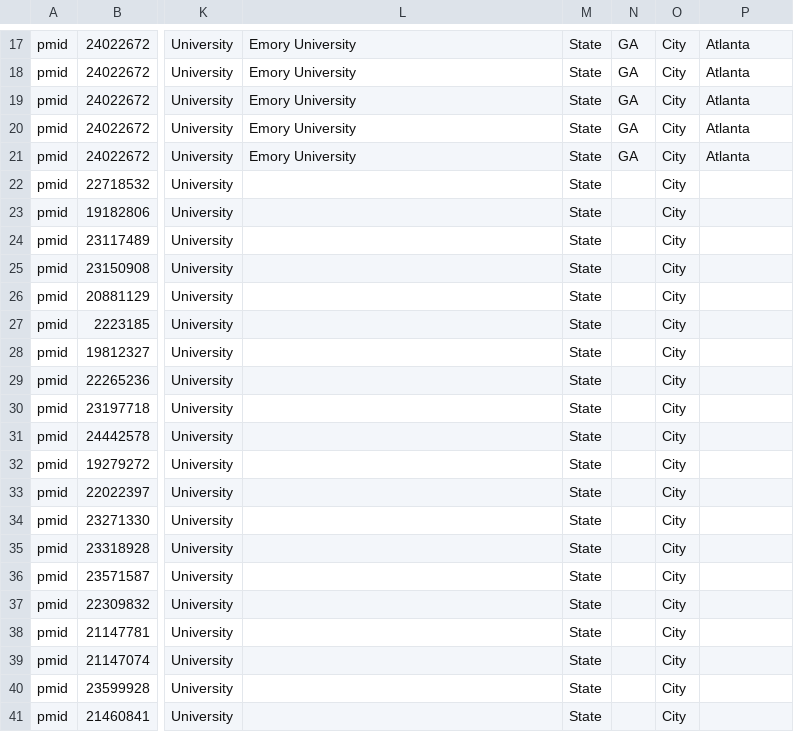
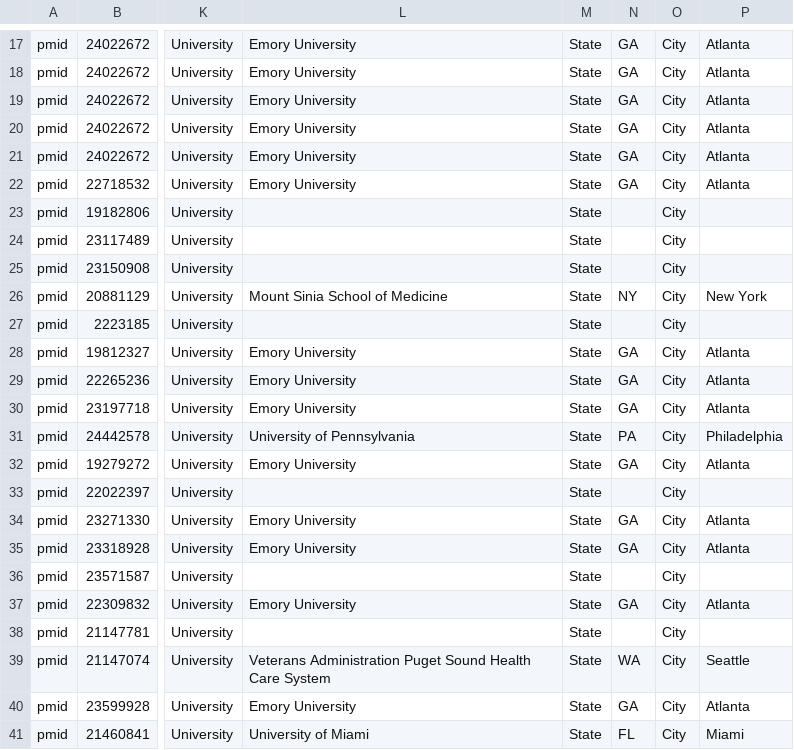
Before and after one commit to dgutman/ADRC_Analytics, a CSV file: src/affiliations_manually_curated.csv, drawn as a sheet; only a part is shown, gaps mark what is left out; the diff covers the shown part only; the diff names each change by its address in the sheet, - before the commit and + after, or states it on an @@ line.

Commit message:
adding more affiliation text

```diff
--- a/src/affiliations_manually_curated.csv
+++ b/src/affiliations_manually_curated.csv
-L22: (empty)
+L22: Emory University
-N22: (empty)
+N22: GA
-P22: (empty)
+P22: Atlanta
-L26: (empty)
+L26: Mount Sinia School of Medicine
-N26: (empty)
+N26: NY
-P26: (empty)
+P26: New York
-L28:L30: (empty)
+L28:L30: Emory University
-N28:N30: (empty)
+N28:N30: GA
-P28:P30: (empty)
+P28:P30: Atlanta
-L31: (empty)
+L31: University of Pennsylvania
-N31: (empty)
+N31: PA
-P31: (empty)
+P31: Philadelphia
-L32: (empty)
+L32: Emory University
-N32: (empty)
+N32: GA
-P32: (empty)
+P32: Atlanta
-L34:L35: (empty)
+L34:L35: Emory University
-N34:N35: (empty)
+N34:N35: GA
-P34:P35: (empty)
+P34:P35: Atlanta
-L37: (empty)
+L37: Emory University
-N37: (empty)
+N37: GA
-P37: (empty)
+P37: Atlanta
-L39: (empty)
+L39: Veterans Administration Puget Sound Health Care System
-N39: (empty)
+N39: WA
-P39: (empty)
+P39: Seattle
-L40: (empty)
+L40: Emory University
-N40: (empty)
+N40: GA
-P40: (empty)
+P40: Atlanta
-L41: (empty)
+L41: University of Miami
-N41: (empty)
+N41: FL
-P41: (empty)
+P41: Miami
```
Also changed, not shown: 33 edited cells elsewhere in this file.
